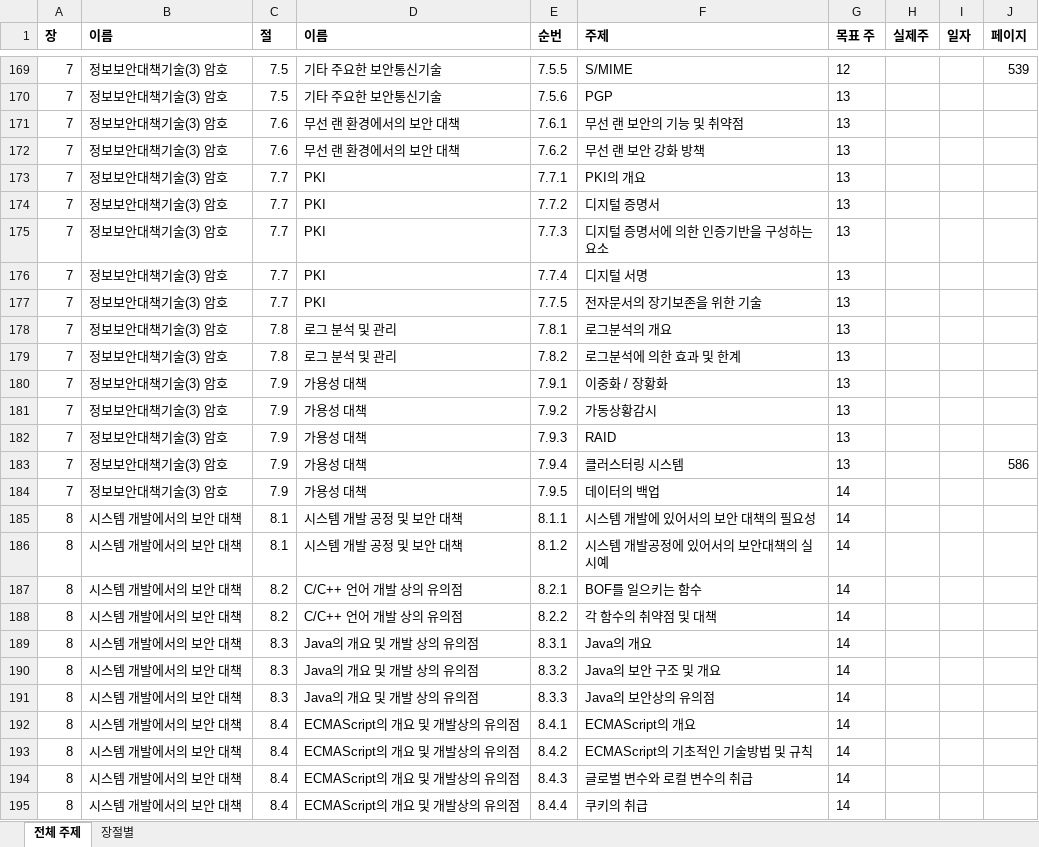
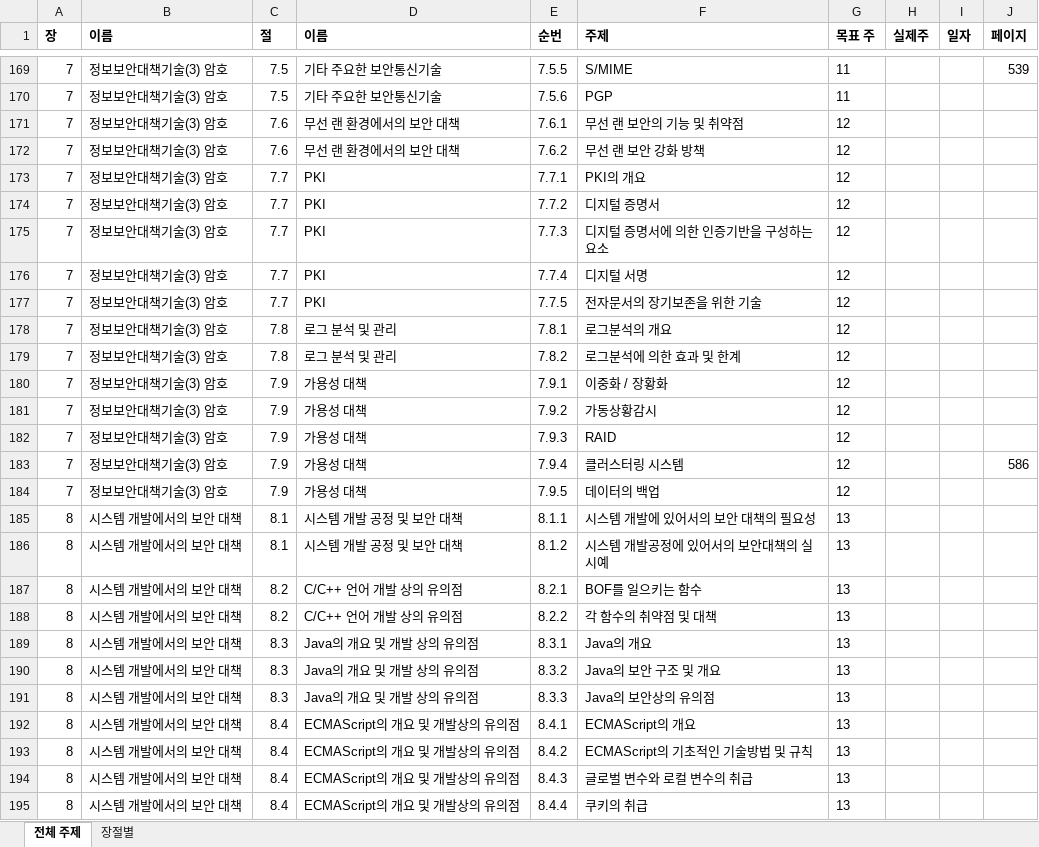
Before and after one commit to JaewoongMoon/my-orgs, an Excel workbook: certificate/sc-japan/수험서주제정리.xlsx, sheet 전체 주제, drawn as a sheet; only a part is shown, gaps mark what is left out; values as stored, in another font and other column widths than the file's, no borders; the diff covers the shown part only; the diff names each change by its address in the sheet, - before the commit and + after, or states it on an @@ line.

```diff
--- a/certificate/sc-japan/수험서주제정리.xlsx (sheet 전체 주제)
+++ b/certificate/sc-japan/수험서주제정리.xlsx (sheet 전체 주제)
-G169 (목표 주): 12
+G169 (목표 주): 11
-G170 (목표 주): 13
+G170 (목표 주): 11
-G171:G183 (목표 주): 13
+G171:G183 (목표 주): 12
-G184 (목표 주): 14
+G184 (목표 주): 12
-G185:G195 (목표 주): 14
+G185:G195 (목표 주): 13
```
Also changed, not shown: 88 edited cells and cell formats elsewhere in this sheet, certificate/sc-japan/과거문제정리.xlsx, 4 other files.
